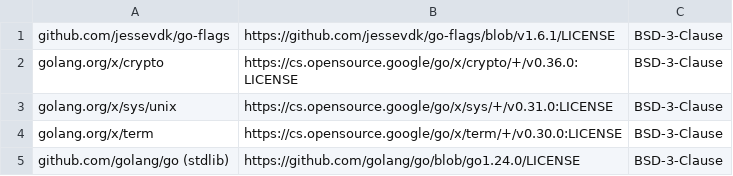
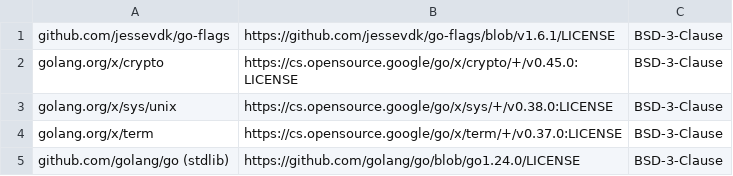
Before and after one commit to yoshi389111/git-caesar, a CSV file: licenses/THIRD_PARTY_LICENSES.csv, drawn as a sheet.

Commit message:
update third party licenses

```diff
--- a/licenses/THIRD_PARTY_LICENSES.csv
+++ b/licenses/THIRD_PARTY_LICENSES.csv
@@ -1,5 +1,5 @@
 github.com/jessevdk/go-flags,https://github.com/jessevdk/go-flags/blob/v1.6.1/LICENSE,BSD-3-Clause
-golang.org/x/crypto,https://cs.opensource.google/go/x/crypto/+/v0.36.0:LICENSE,BSD-3-Clause
-golang.org/x/sys/unix,https://cs.opensource.google/go/x/sys/+/v0.31.0:LICENSE,BSD-3-Clause
-golang.org/x/term,https://cs.opensource.google/go/x/term/+/v0.30.0:LICENSE,BSD-3-Clause
+golang.org/x/crypto,https://cs.opensource.google/go/x/crypto/+/v0.45.0:LICENSE,BSD-3-Clause
+golang.org/x/sys/unix,https://cs.opensource.google/go/x/sys/+/v0.38.0:LICENSE,BSD-3-Clause
+golang.org/x/term,https://cs.opensource.google/go/x/term/+/v0.37.0:LICENSE,BSD-3-Clause
 github.com/golang/go (stdlib),https://github.com/golang/go/blob/go1.24.0/LICENSE,BSD-3-Clause
```
